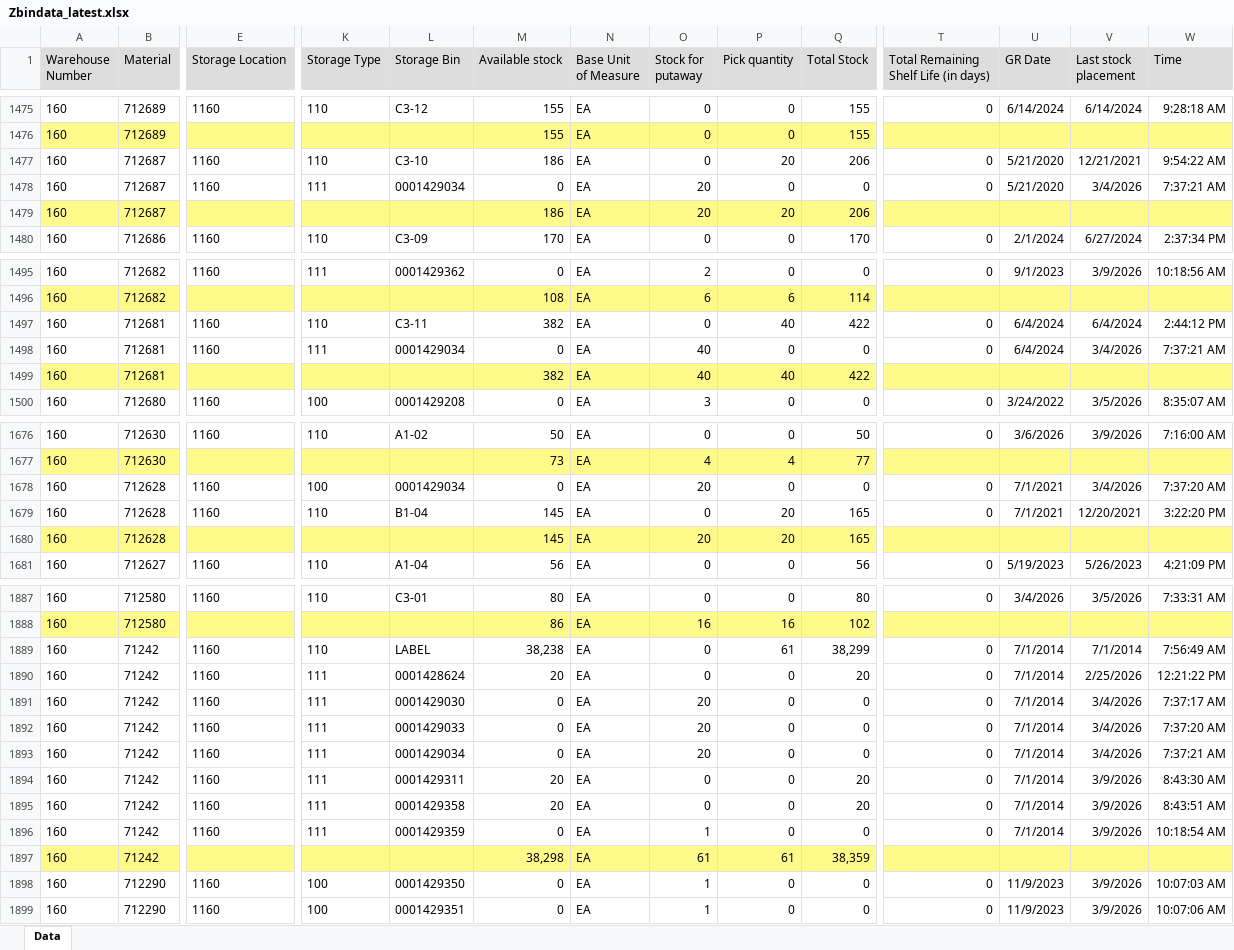
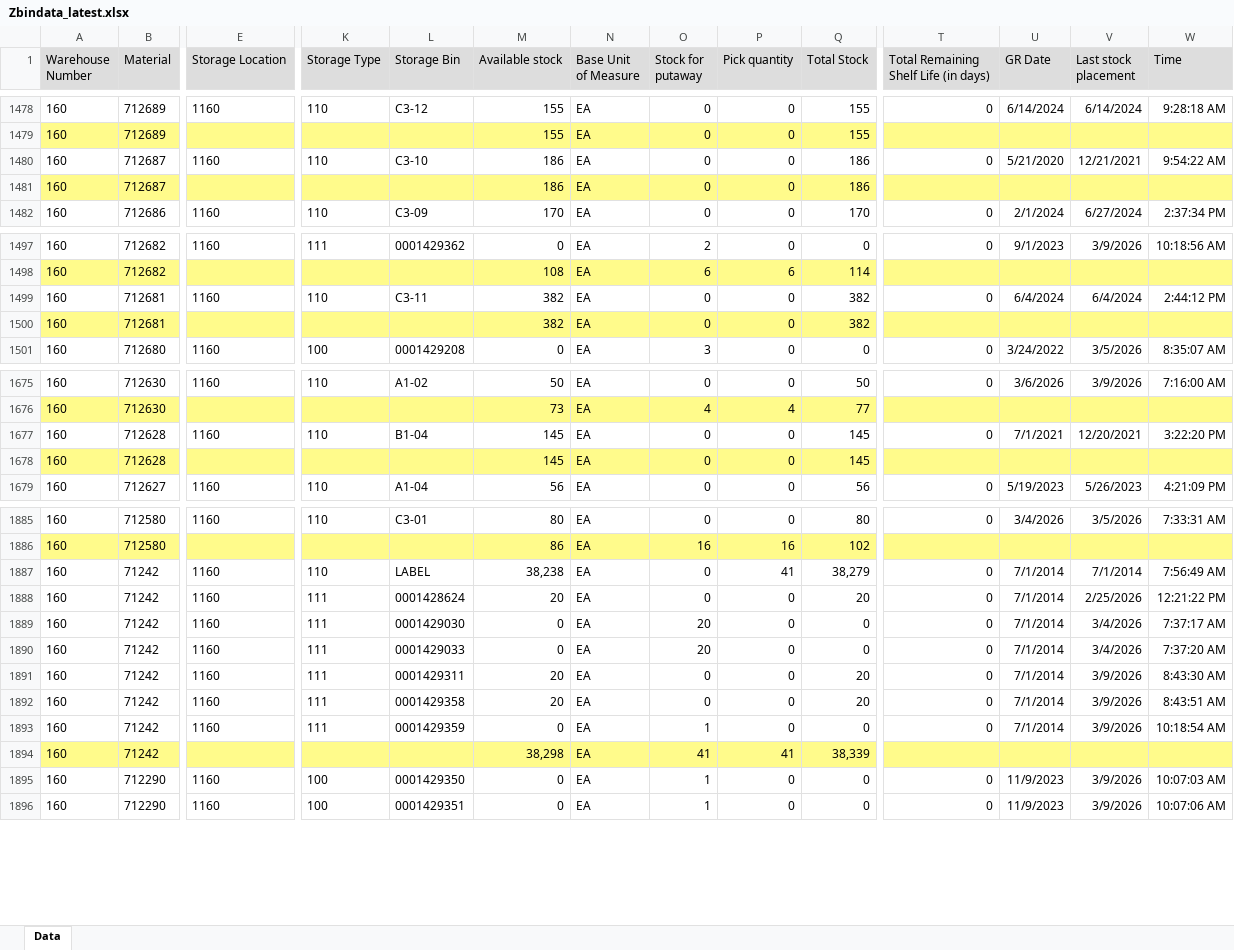
Before and after one commit to wjdwlals9545-arch/pbk-warehouse, an Excel workbook: public/data/Zbindata_latest.xlsx, sheet Data, drawn as a sheet; only a part is shown, gaps mark what is left out; values as stored, in another font and other column widths than the file's, no borders; removed rows and columns are numbered as before the commit, all else as after; rows hold the shown columns only; the diff covers the shown part only; the diff names each change by its address in the sheet, - before the commit and + after, or states it on an @@ line.

```diff
--- a/public/data/Zbindata_latest.xlsx (sheet Data)
+++ b/public/data/Zbindata_latest.xlsx (sheet Data)
-P1480 (Pick quantity): 20
+P1480 (Pick quantity): 0
-Q1480 (Total Stock): 206
+Q1480 (Total Stock): 186
-row 1478: 160 | 712687 | 1160 | 111 | 0001429034 | 0 | EA | 20 | 0 | 0 | 0 | 5/21/2020 | 3/4/2026 | 7:37:21 AM
-O1481 (Stock for putaway): 20
+O1481 (Stock for putaway): 0
-P1481 (Pick quantity): 20
+P1481 (Pick quantity): 0
-Q1481 (Total Stock): 206
+Q1481 (Total Stock): 186
-P1499 (Pick quantity): 40
+P1499 (Pick quantity): 0
-Q1499 (Total Stock): 422
+Q1499 (Total Stock): 382
-row 1498: 160 | 712681 | 1160 | 111 | 0001429034 | 0 | EA | 40 | 0 | 0 | 0 | 6/4/2024 | 3/4/2026 | 7:37:21 AM
-O1500 (Stock for putaway): 40
+O1500 (Stock for putaway): 0
-P1500 (Pick quantity): 40
+P1500 (Pick quantity): 0
-Q1500 (Total Stock): 422
+Q1500 (Total Stock): 382
-row 1678: 160 | 712628 | 1160 | 100 | 0001429034 | 0 | EA | 20 | 0 | 0 | 0 | 7/1/2021 | 3/4/2026 | 7:37:20 AM
-P1677:P1678 (Pick quantity): 20
+P1677:P1678 (Pick quantity): 0
-Q1677:Q1678 (Total Stock): 165
+Q1677:Q1678 (Total Stock): 145
-O1678 (Stock for putaway): 20
+O1678 (Stock for putaway): 0
-P1887 (Pick quantity): 61
+P1887 (Pick quantity): 41
-Q1887 (Total Stock): 38,299
+Q1887 (Total Stock): 38,279
-row 1893: 160 | 71242 | 1160 | 111 | 0001429034 | 0 | EA | 20 | 0 | 0 | 0 | 7/1/2014 | 3/4/2026 | 7:37:21 AM
-O1894 (Stock for putaway): 61
+O1894 (Stock for putaway): 41
-P1894 (Pick quantity): 61
+P1894 (Pick quantity): 41
-Q1894 (Total Stock): 38,359
+Q1894 (Total Stock): 38,339
```
Also changed, not shown: 11 added rows, 9 removed rows and 35 edited cells elsewhere in this sheet.
